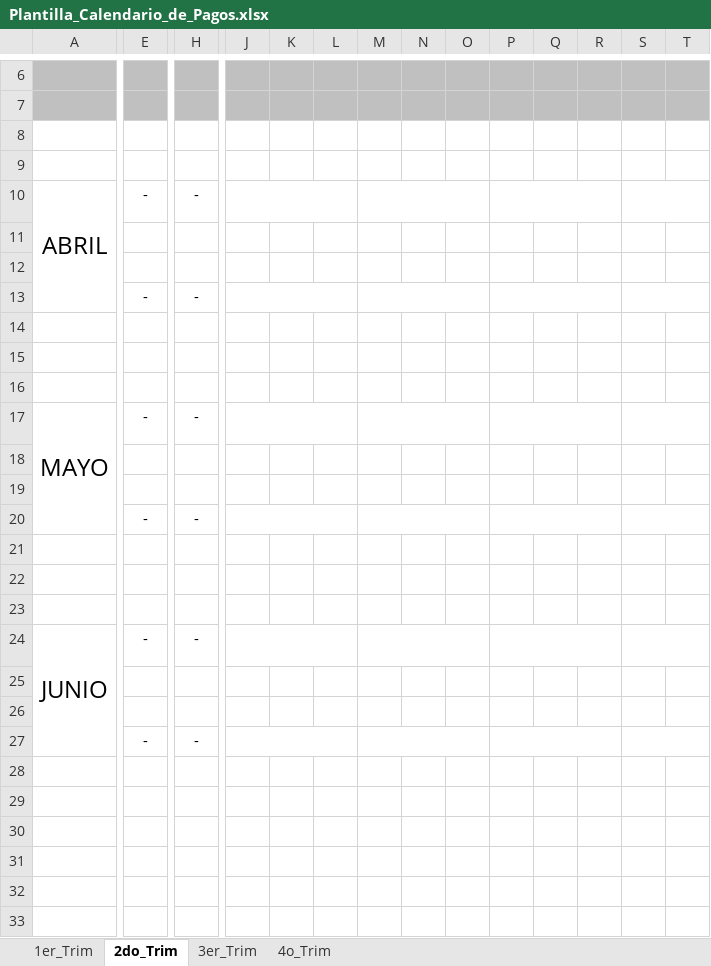
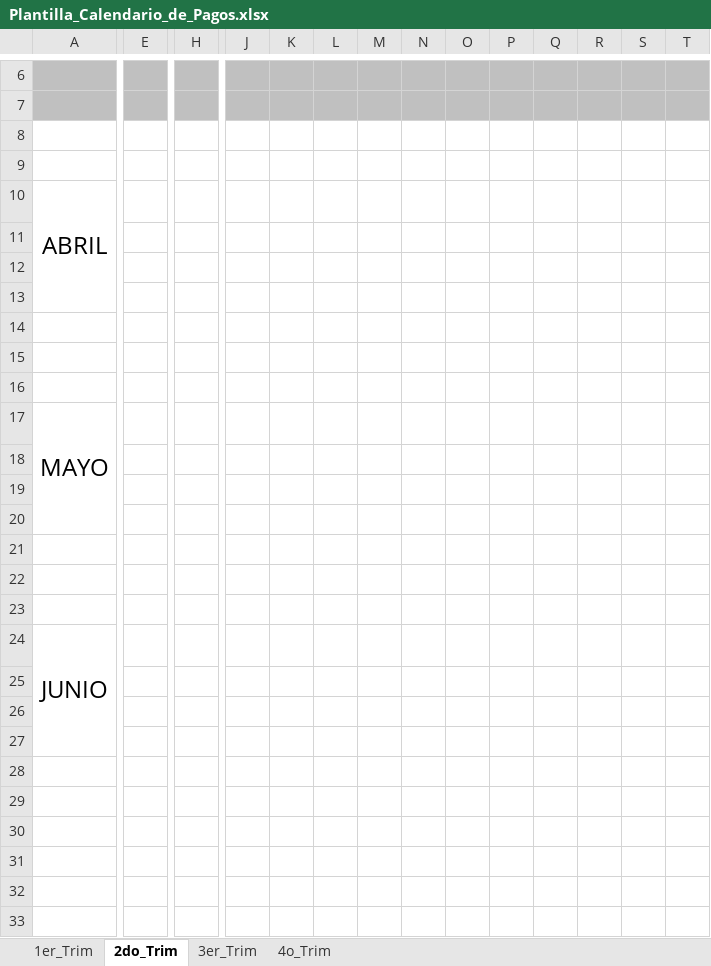
Before and after one commit to leosanvel/SIA_V2, an Excel workbook: nomina/docs_plantillas/Plantilla_Calendario_de_Pagos.xlsx, sheet 2do_Trim, drawn as a sheet; only a part is shown, gaps mark what is left out; values as stored, in another font and other column widths than the file's, no borders; charts and pictures not drawn; removed rows and columns are numbered as before the commit, all else as after; rows hold the shown columns only; the diff names each change by its address in the sheet, - before the commit and + after, or states it on an @@ line.

```diff
--- a/nomina/docs_plantillas/Plantilla_Calendario_de_Pagos.xlsx (sheet 2do_Trim)
+++ b/nomina/docs_plantillas/Plantilla_Calendario_de_Pagos.xlsx (sheet 2do_Trim)
-E10: -
+E10: (empty)
-H10: -
+H10: (empty)
-J10:L10 merged
-M10:O10 merged
-P10:R10 merged
-S10:U10 merged
-row 13:  | - | -
+row 13: (empty)
-E17: -
+E17: (empty)
-H17: -
+H17: (empty)
-J17:L17 merged
-M17:O17 merged
-P17:R17 merged
-S17:U17 merged
-row 20:  | - | -
+row 20: (empty)
-E24: -
+E24: (empty)
-H24: -
+H24: (empty)
-J24:L24 merged
-M24:O24 merged
-P24:R24 merged
-S24:U24 merged
-row 27:  | - | -
+row 27: (empty)
```
Also changed, not shown: sheet 4o_Trim, sheet 1er_Trim, sheet 3er_Trim, 1 other file.
